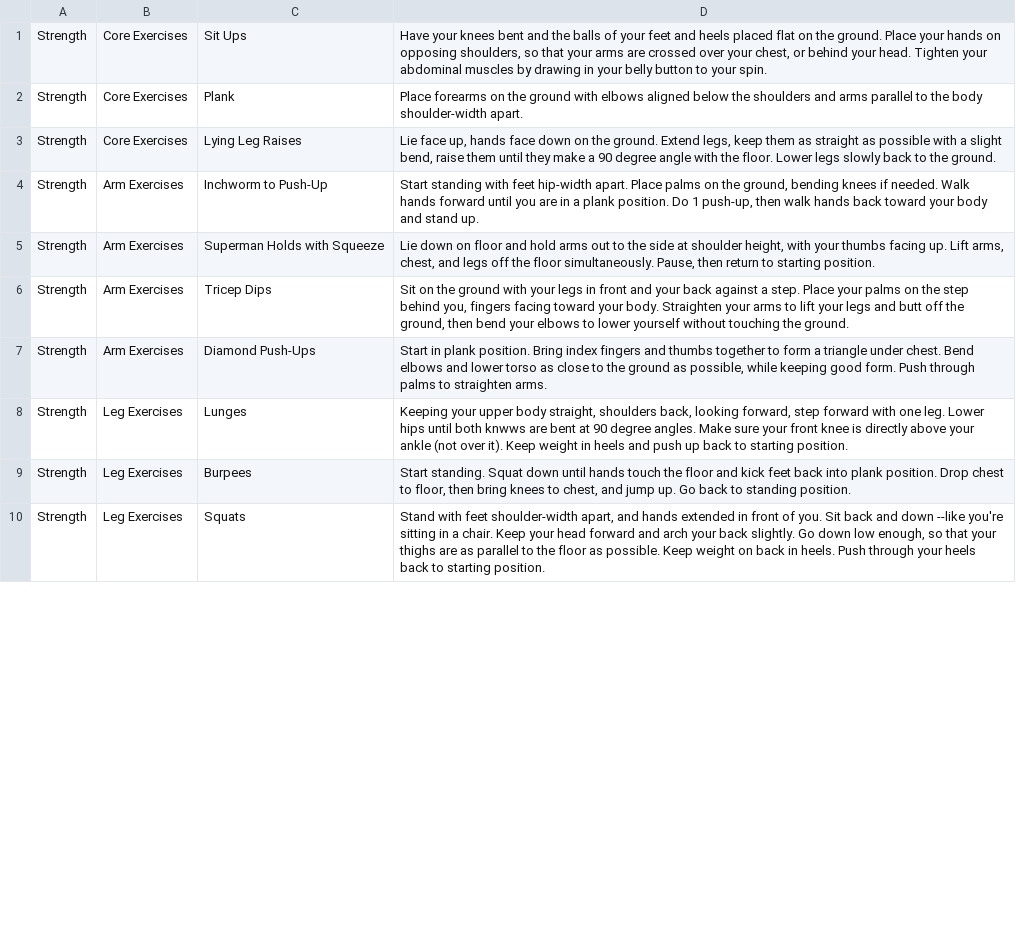
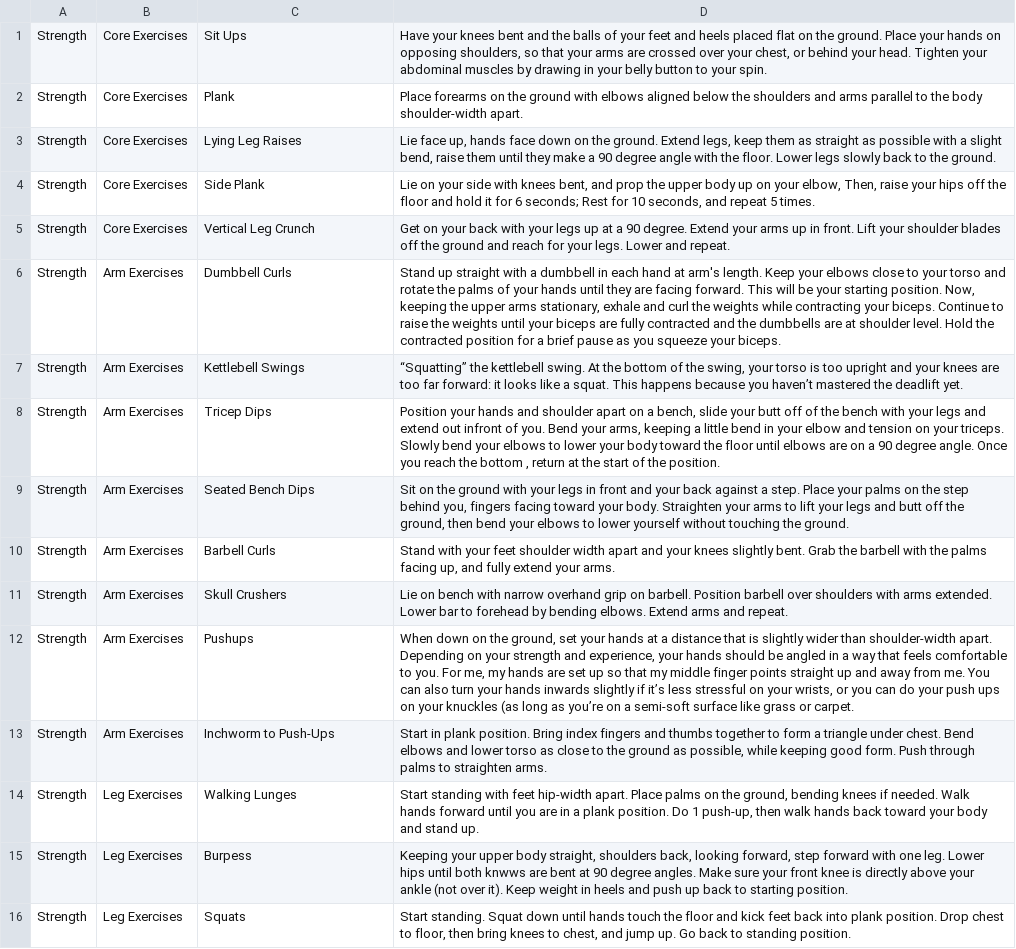
Before and after one commit to chrisnick10/FitWork, a CSV file: workouts.csv, drawn as a sheet; only a part is shown; addresses are those after the commit; the diff covers the shown part only; the diff names each change by its address in the sheet, - before the commit and + after, or states it on an @@ line.

Commit message:
modified workouts

```diff
--- a/workouts.csv
+++ b/workouts.csv
+row 4: Strength | Core Exercises | Side Plank | Lie on your side with knees bent, and prop the upper body up on your elbow, Then, raise your hips off the floor and hold it for 6 seconds; Rest for 10 seconds, and repeat 5 times.
+row 5: Strength | Core Exercises | Vertical Leg Crunch | Get on your back with your legs up at a 90 degree. Extend your arms up in front. Lift your shoulder blades off the ground and reach for your legs. Lower and repeat.
-C6: Inchworm to Push-Up
+C6: Dumbbell Curls
-D6: Start standing with feet hip-width apart. Place palms on the ground, bending knees if needed. Walk hands forward until you are in a plank position. Do 1 push-up, then walk hands back toward your body and stand up.
+D6: Stand up straight with a dumbbell in each hand at arm's length. Keep your elbows close to your torso and rotate the palms of your hands until they are facing forward. This will be your starting position. Now, keeping the upper arms stationary, exhale and curl the weights while contracting your biceps. Continue to raise the weights until your biceps are fully contracted and the dumbbells are at shoulder level. Hold the contracted position for a brief pause as you squeeze your biceps.
-C7: Superman Holds with Squeeze
+C7: Kettlebell Swings
-D7: Lie down on floor and hold arms out to the side at shoulder height, with your thumbs facing up. Lift arms, chest, and legs off the floor simultaneously. Pause, then return to starting position.
+D7: “Squatting” the kettlebell swing. At the bottom of the swing, your torso is too upright and your knees are too far forward: it looks like a squat. This happens because you haven’t mastered the deadlift yet.
-D8: Sit on the ground with your legs in front and your back against a step. Place your palms on the step behind you, fingers facing toward your body. Straighten your arms to lift your legs and butt off the ground, then bend your elbows to lower yourself without touching the ground.
+D8: Position your hands and shoulder apart on a bench, slide your butt off of the bench with your legs and extend out infront of you. Bend your arms, keeping a little bend in your elbow and tension on your triceps. Slowly bend your elbows to lower your body toward the floor until elbows are on a 90 degree angle. Once you reach the bottom , return at the start of the position.
+row 9: Strength | Arm Exercises | Seated Bench Dips | Sit on the ground with your legs in front and your back against a step. Place your palms on the step behind you, fingers facing toward your body. Straighten your arms to lift your legs and butt off the ground, then bend your elbows to lower yourself without touching the ground.
+row 10: Strength | Arm Exercises | Barbell Curls | Stand with your feet shoulder width apart and your knees slightly bent. Grab the barbell with the palms facing up, and fully extend your arms.
+row 11: Strength | Arm Exercises | Skull Crushers | Lie on bench with narrow overhand grip on barbell. Position barbell over shoulders with arms extended. Lower bar to forehead by bending elbows. Extend arms and repeat.
+row 12: Strength | Arm Exercises | Pushups | When down on the ground, set your hands at a distance that is slightly wider than shoulder-width apart. Depending on your strength and experience, your hands should be angled in a way that feels comfortable to you. For me, my hands are set up so that my middle finger points straight up and away from me. You can also turn your hands inwards slightly if it’s less stressful on your wrists, or you can do your push ups on your knuckles (as long as you’re on a semi-soft surface like grass or carpet.
-C13: Diamond Push-Ups
+C13: Inchworm to Push-Ups
-C14: Lunges
+C14: Walking Lunges
-D14: Keeping your upper body straight, shoulders back, looking forward, step forward with one leg. Lower hips until both knwws are bent at 90 degree angles. Make sure your front knee is directly above your ankle (not over it). Keep weight in heels and push up back to starting position.
+D14: Start standing with feet hip-width apart. Place palms on the ground, bending knees if needed. Walk hands forward until you are in a plank position. Do 1 push-up, then walk hands back toward your body and stand up.
-C15: Burpees
+C15: Burpess
-D15: Start standing. Squat down until hands touch the floor and kick feet back into plank position. Drop chest to floor, then bring knees to chest, and jump up. Go back to standing position.
+D15: Keeping your upper body straight, shoulders back, looking forward, step forward with one leg. Lower hips until both knwws are bent at 90 degree angles. Make sure your front knee is directly above your ankle (not over it). Keep weight in heels and push up back to starting position.
-D16: Stand with feet shoulder-width apart, and hands extended in front of you. Sit back and down --like you're sitting in a chair. Keep your head forward and arch your back slightly. Go down low enough, so that your thighs are as parallel to the floor as possible. Keep weight on back in heels. Push through your heels back to starting position.
+D16: Start standing. Squat down until hands touch the floor and kick feet back into plank position. Drop chest to floor, then bring knees to chest, and jump up. Go back to standing position.
```
Also changed, not shown: 9 added rows and 19 edited cells elsewhere in this file, 1 other file.
